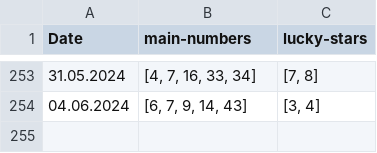
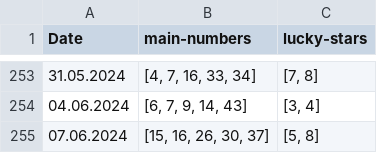
Before and after one commit to seekaddo/euroml, a CSV file: dataset/test_data.csv, drawn as a sheet; only a part is shown, gaps mark what is left out.

```diff
--- a/dataset/test_data.csv
+++ b/dataset/test_data.csv
@@ -254 +254,2 @@ Date,main-numbers,lucky-stars
 04.06.2024,"[6, 7, 9, 14, 43]","[3, 4]"
+07.06.2024,"[15, 16, 26, 30, 37]","[5, 8]"
```
Also changed, not shown: 2 other files.
